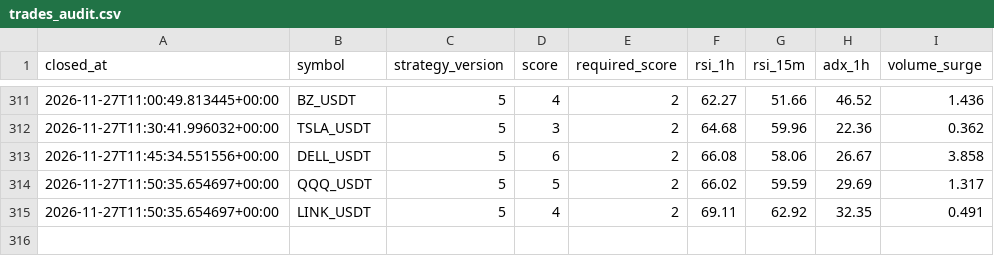
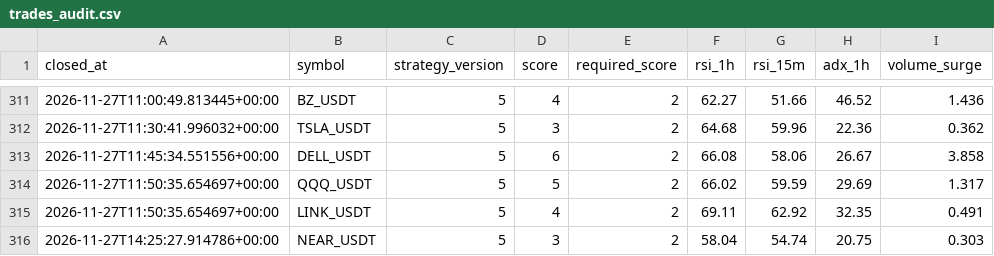
Before and after one commit to wjdtks255-lgtm/Gateio_signal, a CSV file: trades_audit.csv, drawn as a sheet; only a part is shown, gaps mark what is left out; the diff names each change by its address in the sheet, - before the commit and + after, or states it on an @@ line.

```diff
--- a/trades_audit.csv
+++ b/trades_audit.csv
+row 316: 2026-11-27T14:25:27.914786+00:00 | NEAR_USDT | 5 | 3 | 2 | 58.04 | 54.74 | 20.75 | 0.303
```
Also changed, not shown: ai_trades.csv, trades.csv, 1 other file.
